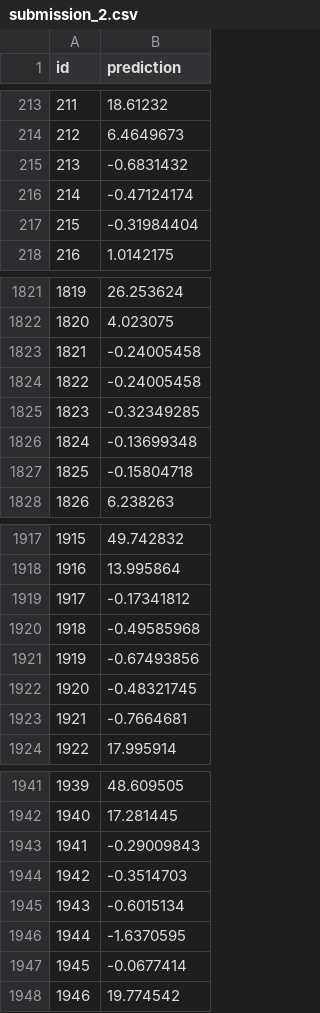
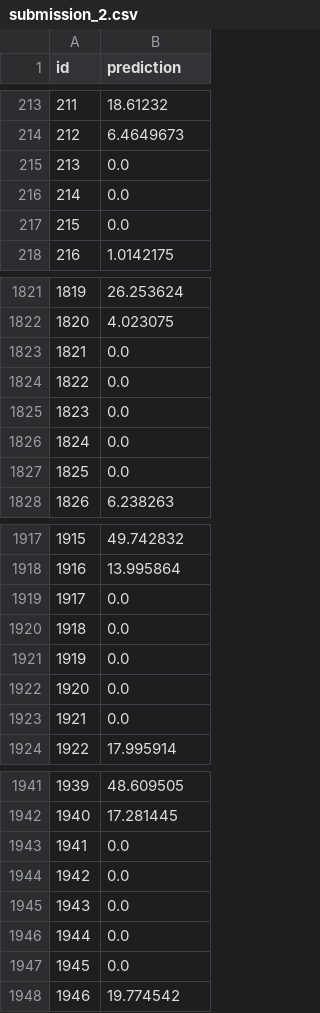
Before and after one commit to olejacobmellgren/solar-panel-energy-ml, a CSV file: model_notebooks/submission_2.csv, drawn as a sheet; only a part is shown, gaps mark what is left out; the diff covers the shown part only.

```diff
--- a/model_notebooks/submission_2.csv
+++ b/model_notebooks/submission_2.csv
@@ -214,5 +214,5 @@ id,prediction
 212,6.4649673
-213,-0.6831432
-214,-0.47124174
-215,-0.31984404
+213,0.0
+214,0.0
+215,0.0
 216,1.0142175
@@ -1822,7 +1822,7 @@ id,prediction
 1820,4.023075
-1821,-0.24005458
-1822,-0.24005458
-1823,-0.32349285
-1824,-0.13699348
-1825,-0.15804718
+1821,0.0
+1822,0.0
+1823,0.0
+1824,0.0
+1825,0.0
 1826,6.238263
@@ -1918,7 +1918,7 @@ id,prediction
 1916,13.995864
-1917,-0.17341812
-1918,-0.49585968
-1919,-0.67493856
-1920,-0.48321745
-1921,-0.7664681
+1917,0.0
+1918,0.0
+1919,0.0
+1920,0.0
+1921,0.0
 1922,17.995914
@@ -1942,7 +1942,7 @@ id,prediction
 1940,17.281445
-1941,-0.29009843
-1942,-0.3514703
-1943,-0.6015134
-1944,-1.6370595
-1945,-0.0677414
+1941,0.0
+1942,0.0
+1943,0.0
+1944,0.0
+1945,0.0
 1946,19.774542
```
Also changed, not shown: 136 edited cells elsewhere in this file, 2 other files.
